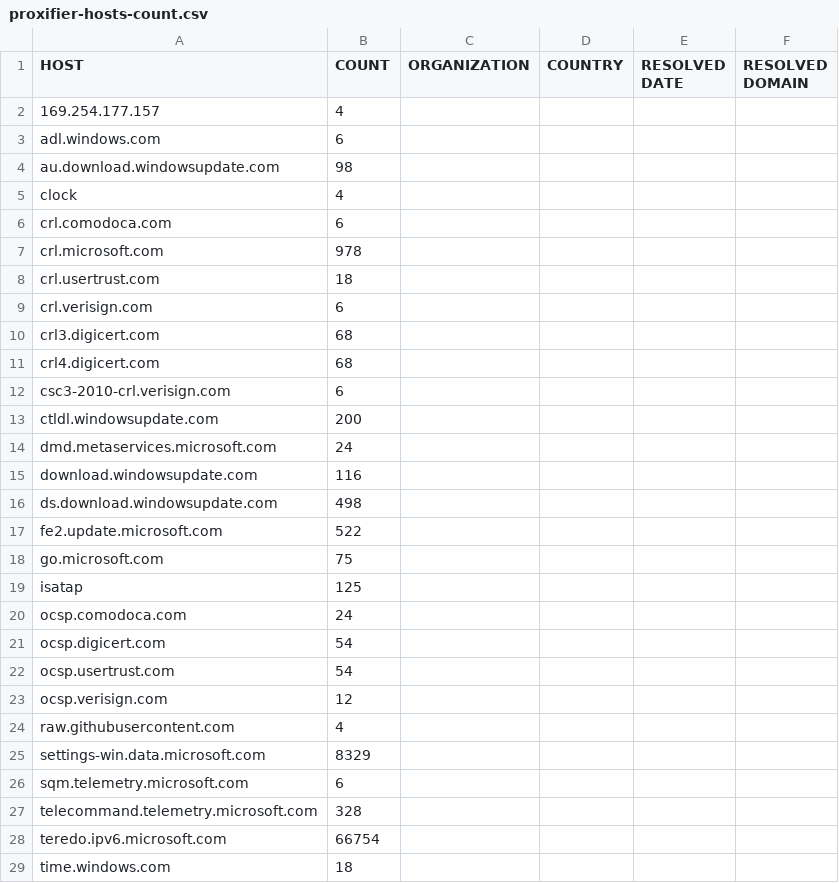
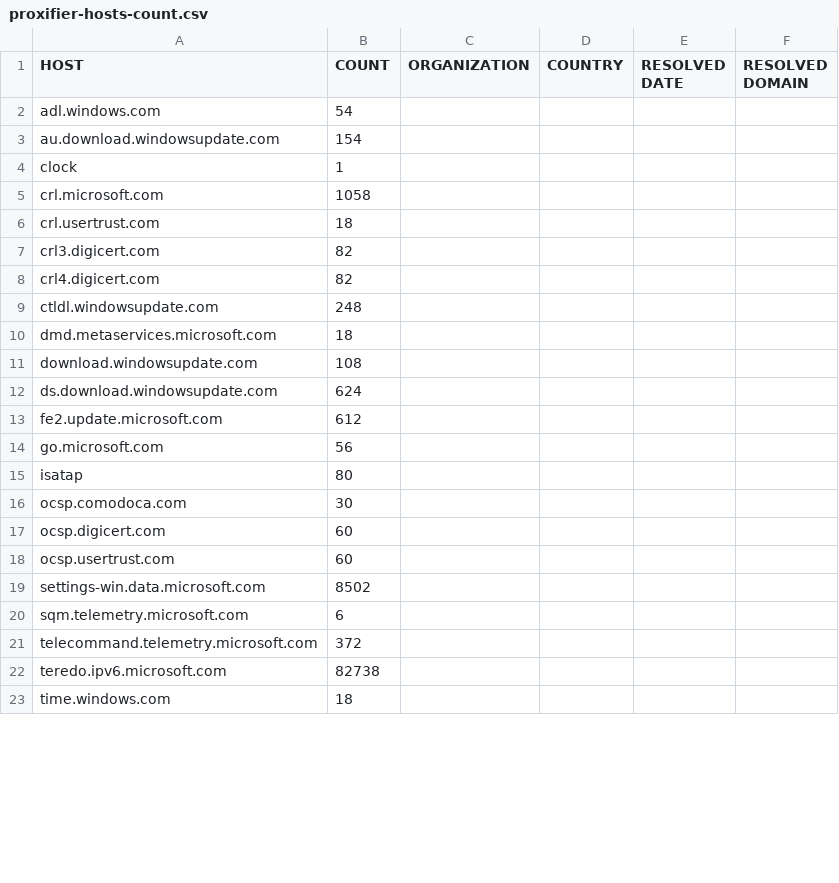
Before and after one commit to zyh001/WindowsSpyBlocker, a CSV file: logs/win7/proxifier-hosts-count.csv, drawn as a sheet; only a part is shown; the diff covers the shown part only.

```diff
--- a/logs/win7/proxifier-hosts-count.csv
+++ b/logs/win7/proxifier-hosts-count.csv
@@ -1,29 +1,23 @@
 HOST,COUNT,ORGANIZATION,COUNTRY,RESOLVED DATE,RESOLVED DOMAIN
-169.254.177.157,4,,,,
-adl.windows.com,6,,,,
-au.download.windowsupdate.com,98,,,,
-clock,4,,,,
-crl.comodoca.com,6,,,,
-crl.microsoft.com,978,,,,
+adl.windows.com,54,,,,
+au.download.windowsupdate.com,154,,,,
+clock,1,,,,
+crl.microsoft.com,1058,,,,
 crl.usertrust.com,18,,,,
-crl.verisign.com,6,,,,
-crl3.digicert.com,68,,,,
-crl4.digicert.com,68,,,,
-csc3-2010-crl.verisign.com,6,,,,
-ctldl.windowsupdate.com,200,,,,
-dmd.metaservices.microsoft.com,24,,,,
-download.windowsupdate.com,116,,,,
-ds.download.windowsupdate.com,498,,,,
-fe2.update.microsoft.com,522,,,,
-go.microsoft.com,75,,,,
-isatap,125,,,,
-ocsp.comodoca.com,24,,,,
-ocsp.digicert.com,54,,,,
-ocsp.usertrust.com,54,,,,
-ocsp.verisign.com,12,,,,
-raw.githubusercontent.com,4,,,,
-settings-win.data.microsoft.com,8329,,,,
+crl3.digicert.com,82,,,,
+crl4.digicert.com,82,,,,
+ctldl.windowsupdate.com,248,,,,
+dmd.metaservices.microsoft.com,18,,,,
+download.windowsupdate.com,108,,,,
+ds.download.windowsupdate.com,624,,,,
+fe2.update.microsoft.com,612,,,,
+go.microsoft.com,56,,,,
+isatap,80,,,,
+ocsp.comodoca.com,30,,,,
+ocsp.digicert.com,60,,,,
+ocsp.usertrust.com,60,,,,
+settings-win.data.microsoft.com,8502,,,,
 sqm.telemetry.microsoft.com,6,,,,
-telecommand.telemetry.microsoft.com,328,,,,
-teredo.ipv6.microsoft.com,66754,,,,
+telecommand.telemetry.microsoft.com,372,,,,
+teredo.ipv6.microsoft.com,82738,,,,
 time.windows.com,18,,,,
```
Also changed, not shown: 1 added row and 5 edited cells elsewhere in this file, logs/win7/firewall-test-spy.csv, logs/win7/firewall-test-update.csv, 10 other files.
